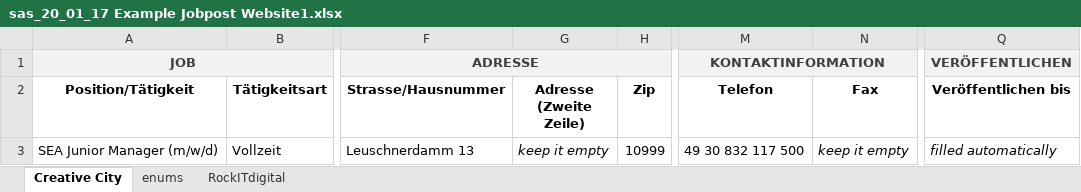
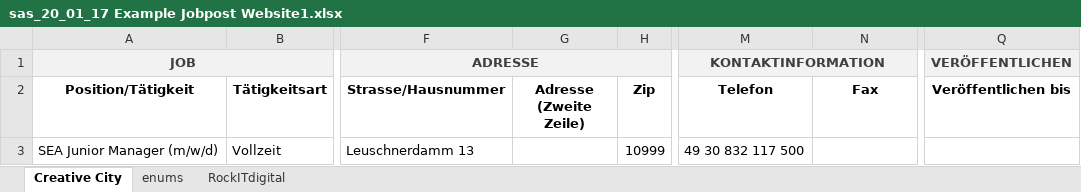
Before and after one commit to ahmed99999/Google-Apps-Ads-Scripts, an Excel workbook: hr_bot/V2/sas_20_01_17 Example Jobpost Website1.xlsx, sheet Creative City, drawn as a sheet; only a part is shown, gaps mark what is left out; values as stored, in another font and other column widths than the file's, no borders; the diff names each change by its address in the sheet, - before the commit and + after, or states it on an @@ line.

Commit message:
hr_boot: pogress button and adding data

```diff
--- a/hr_bot/V2/sas_20_01_17 Example Jobpost Website1.xlsx (sheet Creative City)
+++ b/hr_bot/V2/sas_20_01_17 Example Jobpost Website1.xlsx (sheet Creative City)
-G3 (Adresse (Zweite Zeile)): keep it empty
+G3 (Adresse (Zweite Zeile)): (empty)
-N3 (Fax): keep it empty
+N3 (Fax): (empty)
-Q3 (Veröffentlichen bis): filled automatically
+Q3 (Veröffentlichen bis): (empty)
```
Also changed, not shown: 4 other files.
